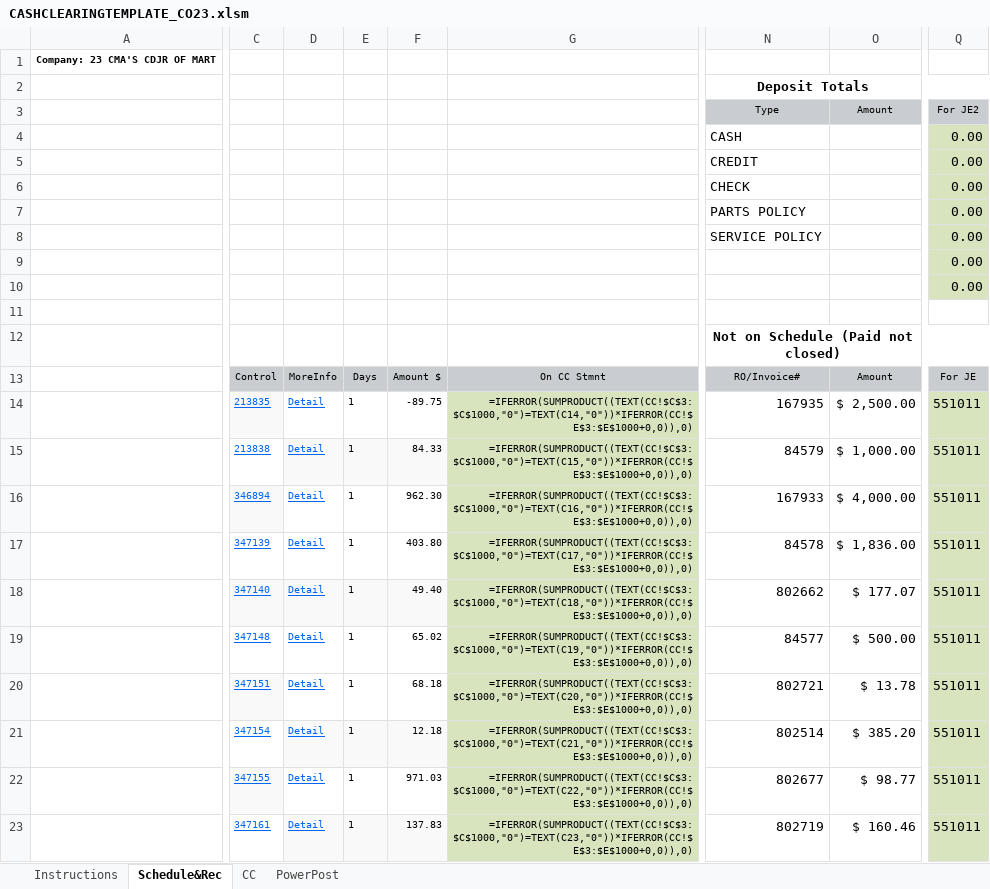
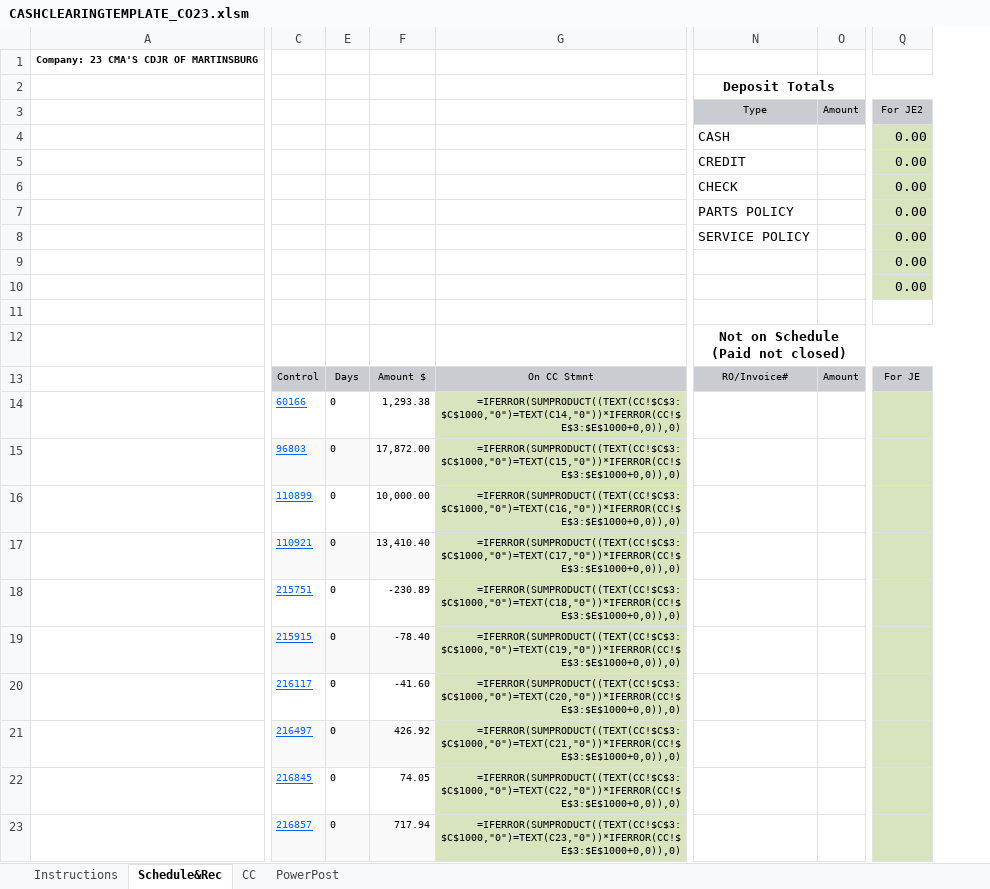
Before and after one commit to kiyominox/Consulting_Tools, an Excel workbook: AR/CMA/cash-clearing/CASHCLEARINGTEMPLATE_CO23.xlsm, sheet Schedule&Rec, drawn as a sheet; only a part is shown, gaps mark what is left out; values as stored, in another font and other column widths than the file's, no borders; formulas without a stored value are shown as written; charts and pictures and conditional formats and table styles not drawn; removed rows and columns are numbered as before the commit, all else as after; the diff covers the shown part only; the diff names each change by its address in the sheet, - before the commit and + after, or states it on an @@ line.

```diff
--- a/AR/CMA/cash-clearing/CASHCLEARINGTEMPLATE_CO23.xlsm (sheet Schedule&Rec)
+++ b/AR/CMA/cash-clearing/CASHCLEARINGTEMPLATE_CO23.xlsm (sheet Schedule&Rec)
-column A, row 1: Company: 23 CMA'S CDJR OF MART
+column A, row 1: Company: 23 CMA'S CDJR OF MARTINSBURG
-column C, rows 13-23: Control | 213835 | 213838 | 346894 | 347139 | 347140 | 347148 | 347151 | 347154 | 347155 | 347161
@@ column D hidden, rows 13-23: MoreInfo | Detail | Detail | Detail | Detail | Detail | Detail | Detail | Detail | Detail | Detail @@
-column E, rows 13-23: Days | 1 | 1 | 1 | 1 | 1 | 1 | 1 | 1 | 1 | 1
-column F, rows 13-23: Amount $ | -89.75 | 84.33 | 962.30 | 403.80 | 49.40 | 65.02 | 68.18 | 12.18 | 971.03 | 137.83
+column C, rows 13-23: Control | 60166 | 96803 | 110899 | 110921 | 215751 | 215915 | 216117 | 216497 | 216845 | 216857
+column E, rows 13-23: Days | 0 | 0 | 0 | 0 | 0 | 0 | 0 | 0 | 0 | 0
+column F, rows 13-23: Amount $ | 1,293.38 | 17,872.00 | 10,000.00 | 13,410.40 | -230.89 | -78.40 | -41.60 | 426.92 | 74.05 | 717.94
-column O, rows 3-23: Amount |  |  |  |  |  |  |  |  |  | Amount | $ 2,500.00 | $ 1,000.00 | $ 4,000.00 | $ 1,836.00 | $ 177.07 | $ 500.00 | $ 13.78 | $ 385.20 | $ 98.77 | $ 160.46
+column O, rows 3-13: Amount |  |  |  |  |  |  |  |  |  | Amount
-N14: 167935
+N14: (empty)
-Q14:Q23: 551011
+Q14:Q23: (empty)
-N15: 84579
+N15: (empty)
-N16: 167933
+N16: (empty)
-N17: 84578
+N17: (empty)
-N18: 802662
+N18: (empty)
-N19: 84577
+N19: (empty)
-N20: 802721
+N20: (empty)
-N21: 802514
+N21: (empty)
-N22: 802677
+N22: (empty)
-N23: 802719
+N23: (empty)
```
Also changed, not shown: 3 added columns, 6 removed columns, 110 edited cells and cell formats elsewhere in this sheet, sheet PowerPost, AR/CMA/cash-clearing/CASHCLEARINGTEMPLATE_CO21.xlsm.
